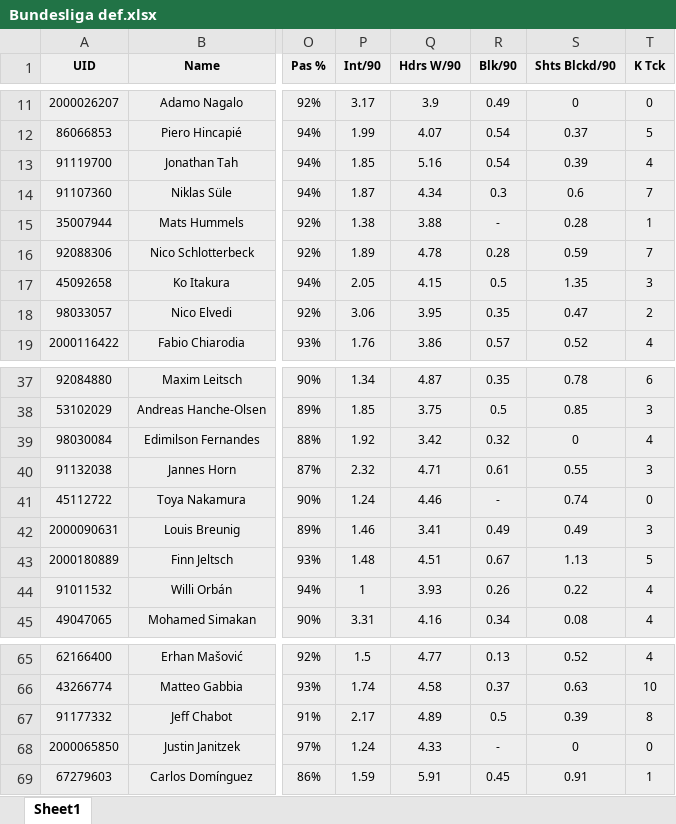
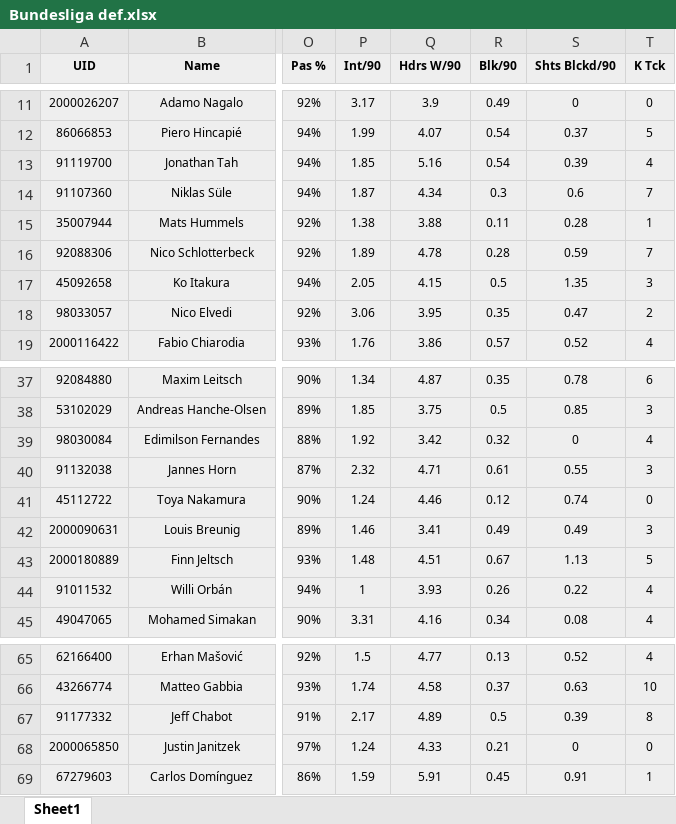
Before and after one commit to Jagrat-Sharma/CPS109-FM-Algorithm, an Excel workbook: Bundesliga def.xlsx, sheet Sheet1, drawn as a sheet; only a part is shown, gaps mark what is left out; values as stored, in another font and other column widths than the file's, no borders; the diff names each change by its address in the sheet, - before the commit and + after, or states it on an @@ line.

```diff
--- a/Bundesliga def.xlsx (sheet Sheet1)
+++ b/Bundesliga def.xlsx (sheet Sheet1)
-R15 (Blk/90): -
+R15 (Blk/90): 0.11
-R41 (Blk/90): -
+R41 (Blk/90): 0.12
-R68 (Blk/90): -
+R68 (Blk/90): 0.21
```
Also changed, not shown: LaLiga_def.xlsx, Prem Def.xlsx, 1 other file.
